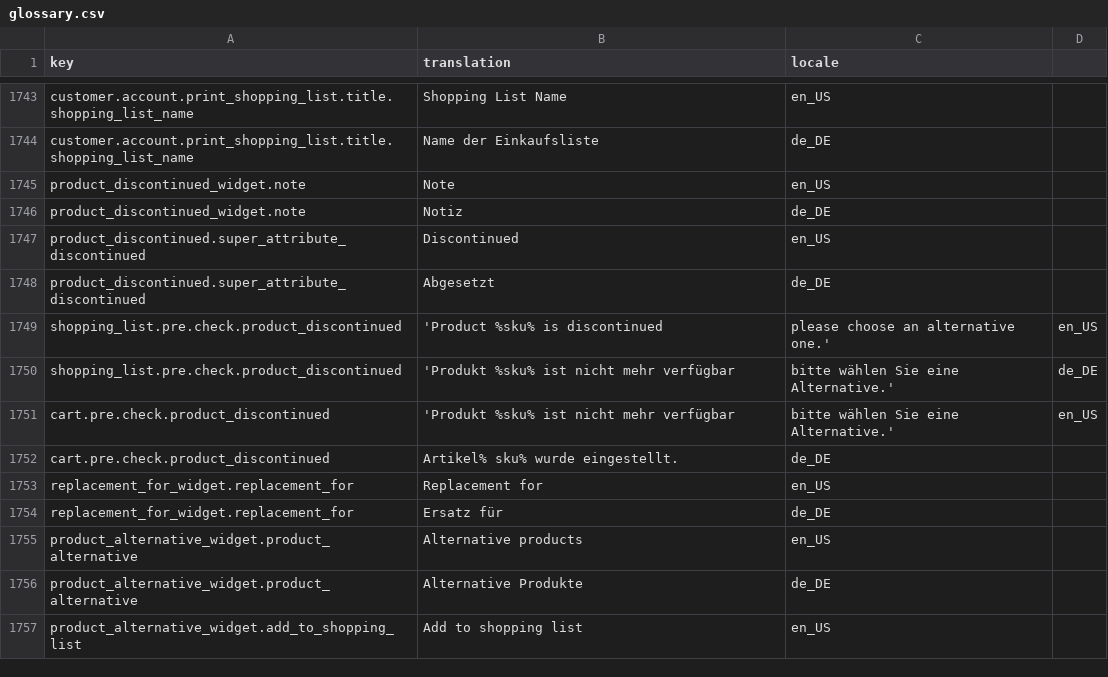
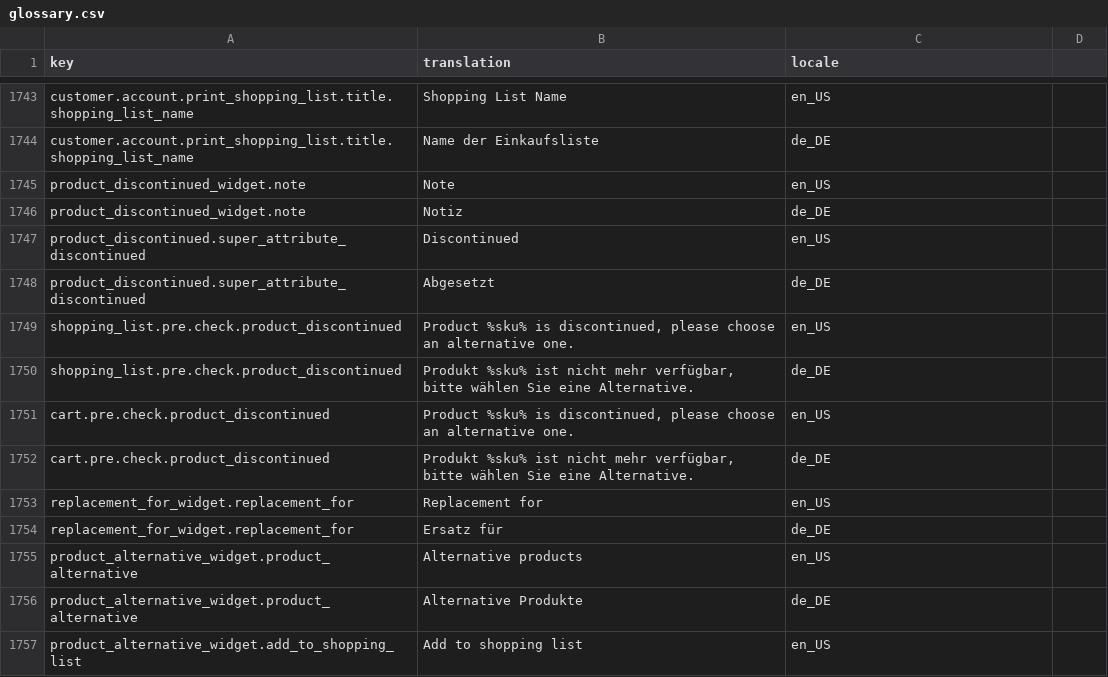
Before and after one commit to spryker-shop/b2b-demo-shop, a CSV file: data/import/glossary.csv, drawn as a sheet; only a part is shown, gaps mark what is left out.

Commit message:
PS-974: fixed glossary import

```diff
--- a/data/import/glossary.csv
+++ b/data/import/glossary.csv
@@ -1748,6 +1748,6 @@ product_discontinued.super_attribute_discontinued,Discontinued,en_US
 product_discontinued.super_attribute_discontinued,Abgesetzt,de_DE
-shopping_list.pre.check.product_discontinued,'Product %sku% is discontinued, please choose an alternative one.',en_US
-shopping_list.pre.check.product_discontinued,'Produkt %sku% ist nicht mehr verfügbar, bitte wählen Sie eine Alternative.',de_DE
-cart.pre.check.product_discontinued,'Produkt %sku% ist nicht mehr verfügbar, bitte wählen Sie eine Alternative.',en_US
-cart.pre.check.product_discontinued,Artikel% sku% wurde eingestellt.,de_DE
+shopping_list.pre.check.product_discontinued,"Product %sku% is discontinued, please choose an alternative one.",en_US
+shopping_list.pre.check.product_discontinued,"Produkt %sku% ist nicht mehr verfügbar, bitte wählen Sie eine Alternative.",de_DE
+cart.pre.check.product_discontinued,"Product %sku% is discontinued, please choose an alternative one.",en_US
+cart.pre.check.product_discontinued,"Produkt %sku% ist nicht mehr verfügbar, bitte wählen Sie eine Alternative.",de_DE
 replacement_for_widget.replacement_for,Replacement for,en_US
```
